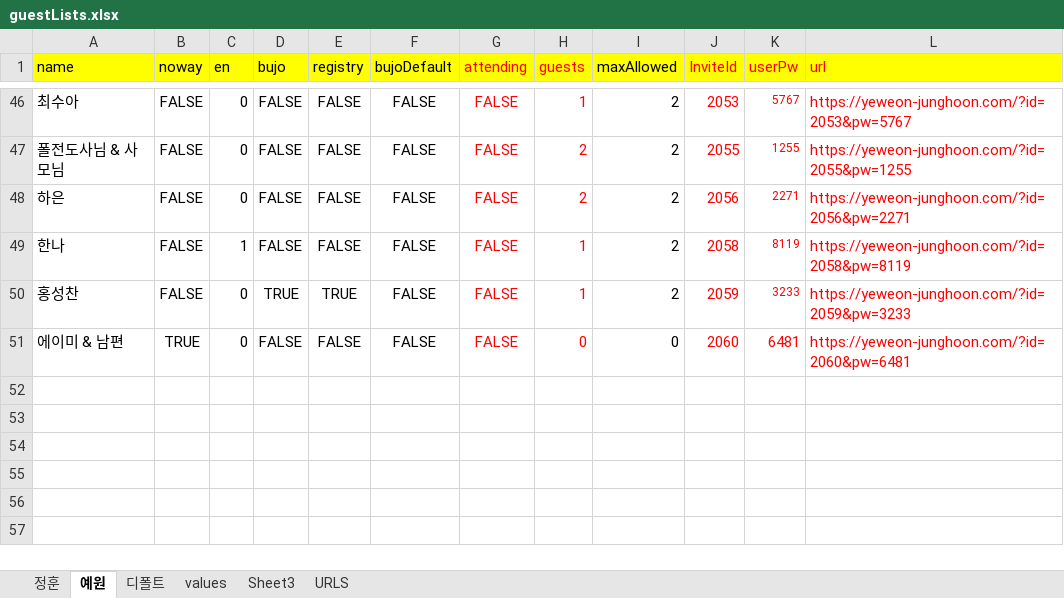
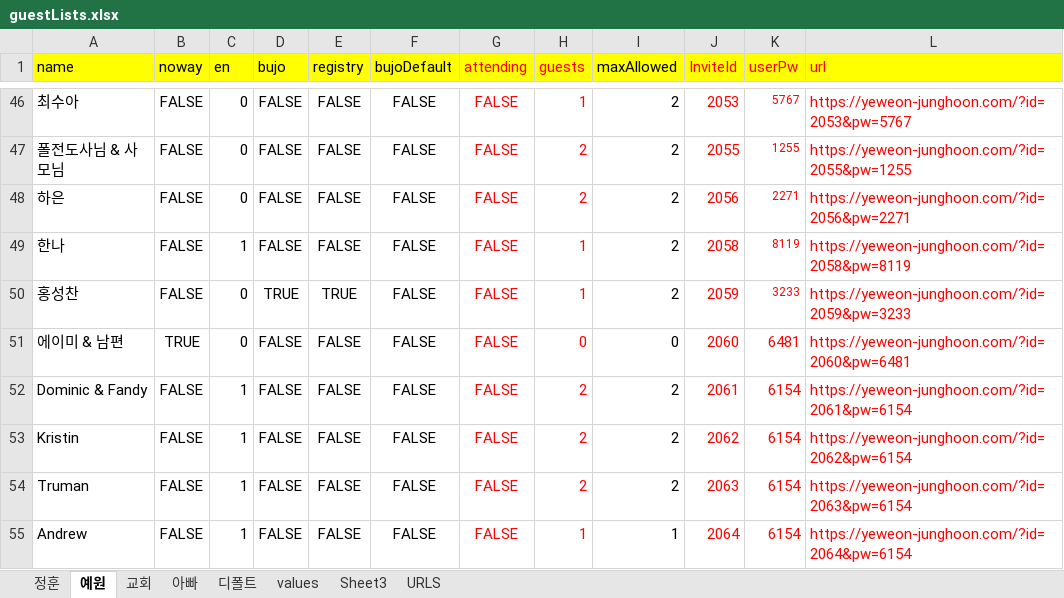
Before and after one commit to jhoonhan/mobile-wedding-invitation, an Excel workbook: guestLists.xlsx, sheet 예원, drawn as a sheet; only a part is shown, gaps mark what is left out; values as stored, in another font and other column widths than the file's, no borders; the diff names each change by its address in the sheet, - before the commit and + after, or states it on an @@ line.

```diff
--- a/guestLists.xlsx (sheet 예원)
+++ b/guestLists.xlsx (sheet 예원)
+sheet tab: 교회
+sheet tab: 아빠
+row 52: Dominic & Fandy | FALSE | 1 | FALSE | FALSE | FALSE | FALSE | 2 | 2 | 2061 | 6154 | https://yeweon-junghoon.com/?id=2061&pw=6154
+row 53: Kristin | FALSE | 1 | FALSE | FALSE | FALSE | FALSE | 2 | 2 | 2062 | 6154 | https://yeweon-junghoon.com/?id=2062&pw=6154
+row 54: Truman | FALSE | 1 | FALSE | FALSE | FALSE | FALSE | 2 | 2 | 2063 | 6154 | https://yeweon-junghoon.com/?id=2063&pw=6154
+row 55: Andrew | FALSE | 1 | FALSE | FALSE | FALSE | FALSE | 1 | 1 | 2064 | 6154 | https://yeweon-junghoon.com/?id=2064&pw=6154
```
Also changed, not shown: sheet 정훈, formulas that keep their value, 6 other files.
